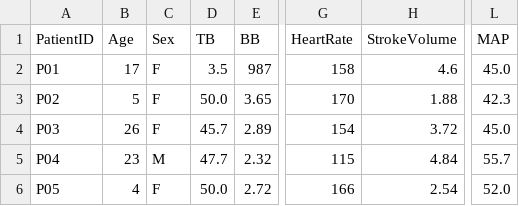
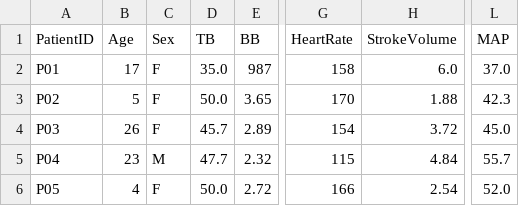
Before and after one commit to beanjeans/LPM-PDA, a CSV file: pda_lpm/config/patient_data.csv, drawn as a sheet; only a part is shown, gaps mark what is left out; the diff names each change by its address in the sheet, - before the commit and + after, or states it on an @@ line.

```diff
--- a/pda_lpm/config/patient_data.csv
+++ b/pda_lpm/config/patient_data.csv
-D2 (TB): 3.5
+D2 (TB): 35.0
-H2 (StrokeVolume): 4.6
+H2 (StrokeVolume): 6.0
-L2 (MAP): 45.0
+L2 (MAP): 37.0
```
Also changed, not shown: 2 other files.
